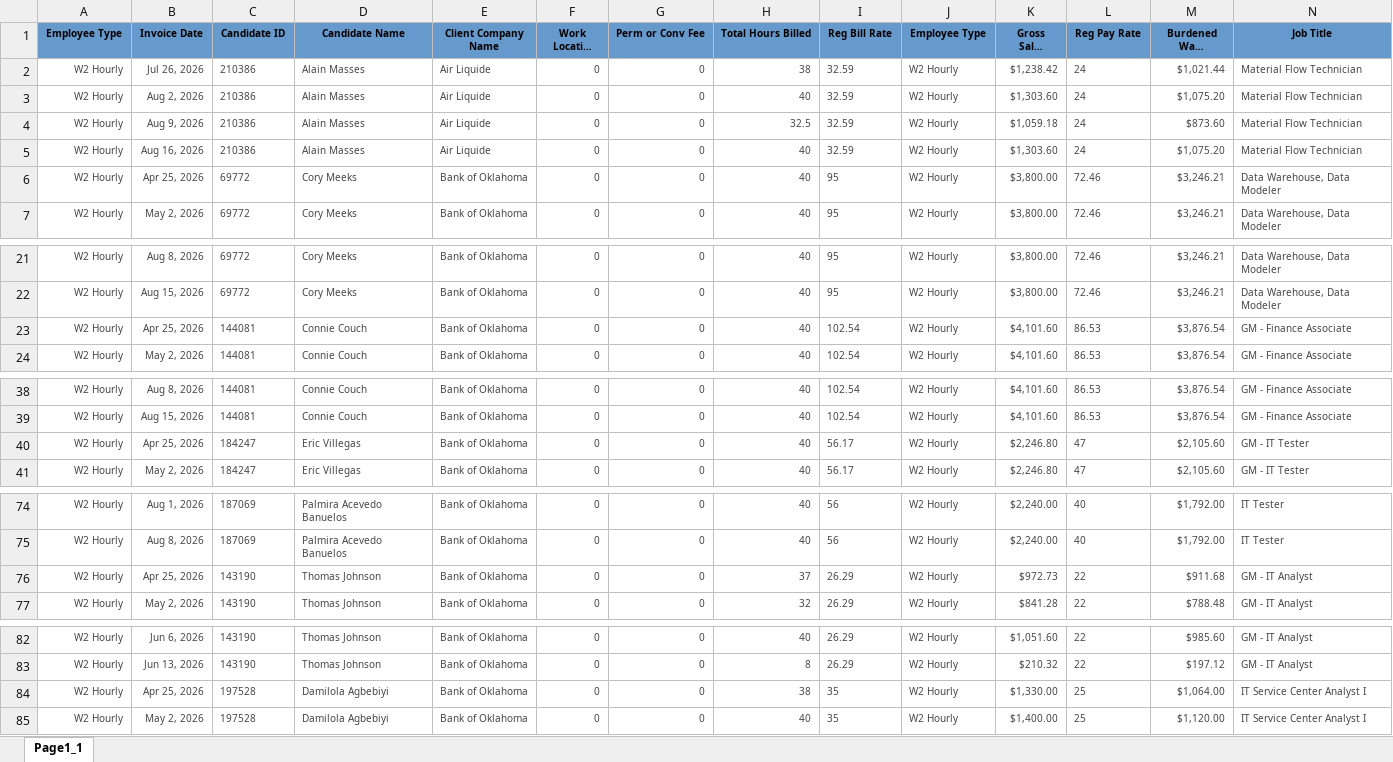
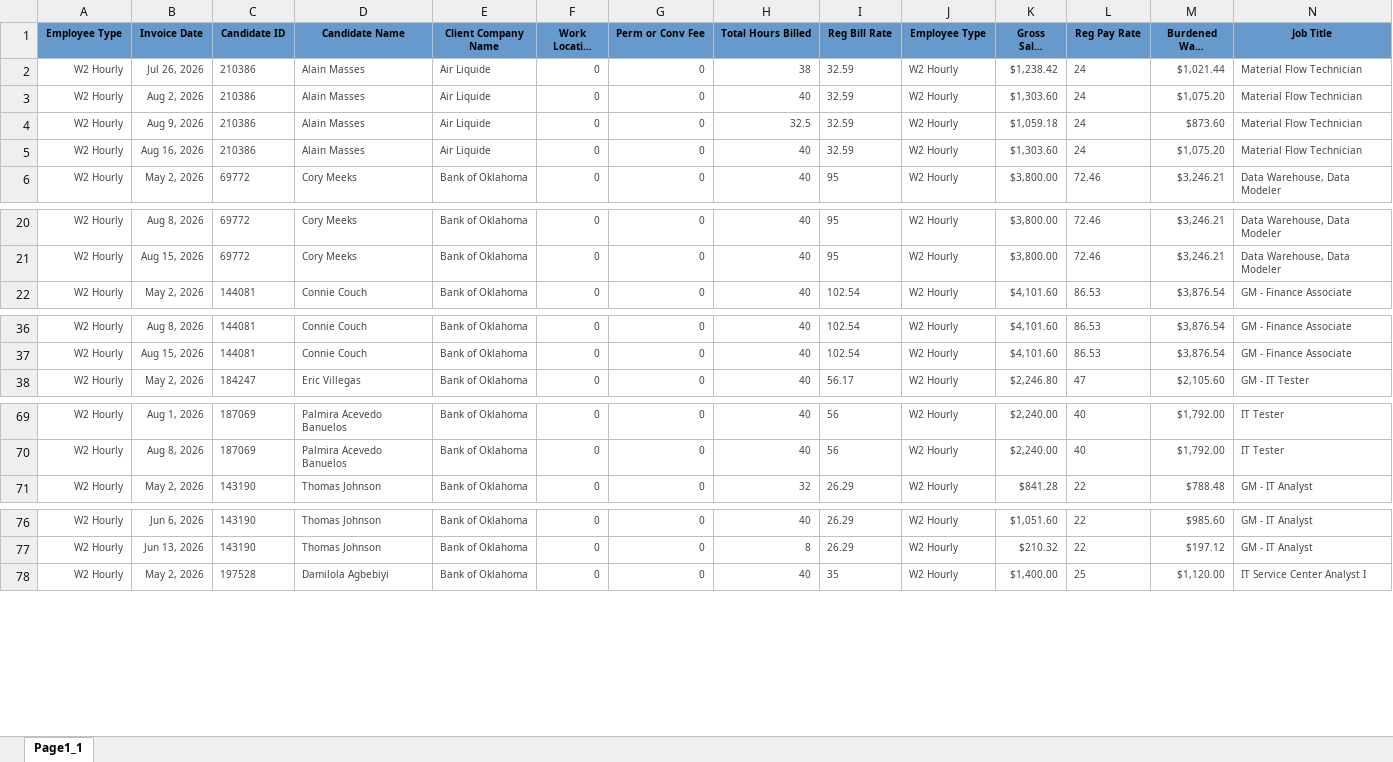
Before and after one commit to Pwilson37OTS/oaktree-invoice-reconciler, an Excel workbook: data/billable_charges.xlsx, sheet Page1_1, drawn as a sheet; only a part is shown, gaps mark what is left out; long unchanged cells end in …; values as stored, in another font and other column widths than the file's, no borders; removed rows and columns are numbered as before the commit, all else as after; rows hold the shown columns only; the diff covers the shown part only; the diff names each change by its address in the sheet, - before the commit and + after, or states it on an @@ line.

Commit message:
Refresh data 2026-08-24 09:50

```diff
--- a/data/billable_charges.xlsx (sheet Page1_1)
+++ b/data/billable_charges.xlsx (sheet Page1_1)
-row 6: W2 Hourly | Apr 25, 2026 | 69772 | Cory Meeks | Bank of Oklahoma | 0 | 0 | 40 | 95 | W2 Hourly | $3,800.00 | 72.46 | $3,246.21 | Data Warehouse, Data Modeler
-row 23: W2 Hourly | Apr 25, 2026 | 144081 | Connie Couch | Bank of Oklahoma | 0 | 0 | 40 | 102.54 | W2 Hourly | $4,101.60 | 86.53 | $3,876.54 | GM - Finance Associate
-row 40: W2 Hourly | Apr 25, 2026 | 184247 | Eric Villegas | Bank of Oklahoma | 0 | 0 | 40 | 56.17 | W2 Hourly | $2,246.80 | 47 | $2,105.60 | GM - IT Tester
-row 76: W2 Hourly | Apr 25, 2026 | 143190 | Thomas Johnson | Bank of Oklahoma | 0 | 0 | 37 | 26.29 | W2 Hourly | $972.73 | 22 | $911.68 | GM - IT Analyst
-row 84: W2 Hourly | Apr 25, 2026 | 197528 | Damilola Agbebiyi | Bank of Oklahoma | 0 | 0 | 38 | 35 | W2 Hourly | $1,330.00 | 25 | $1,064.00 | IT Service Center Analyst I
```
Also changed, not shown: 3 added rows, 50 removed rows and 24 edited cells elsewhere in this sheet, data/billable_charges_CTS.xlsx.
